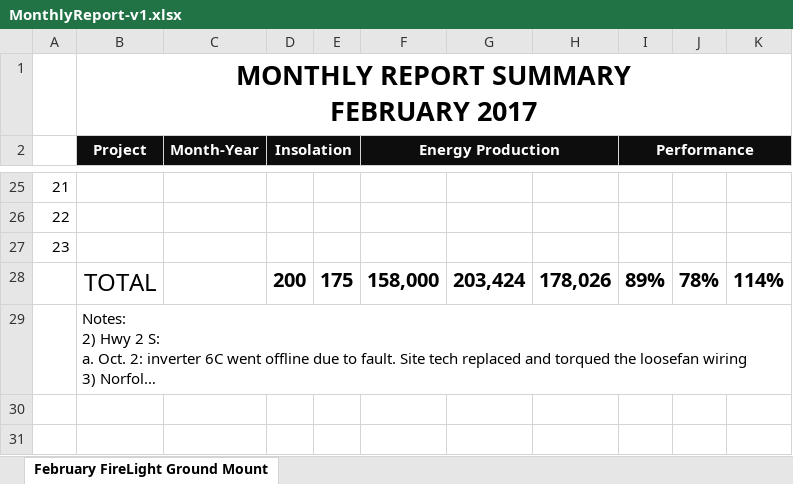
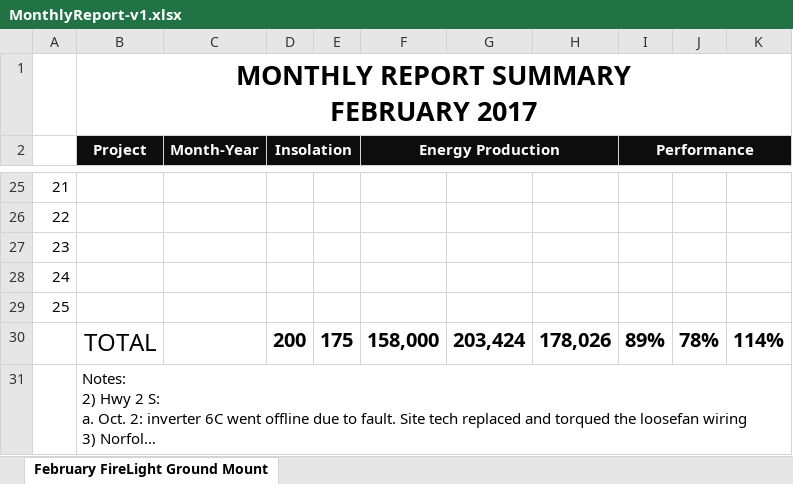
Before and after one commit to hsli2020/solar, an Excel workbook: job/templates/MonthlyReport-v1.xlsx, sheet February FireLight Ground Mount, drawn as a sheet; only a part is shown, gaps mark what is left out; long unchanged cells end in …; values as stored, in another font and other column widths than the file's, no borders; the diff names each change by its address in the sheet, - before the commit and + after, or states it on an @@ line.

```diff
--- a/job/templates/MonthlyReport-v1.xlsx (sheet February FireLight Ground Mount)
+++ b/job/templates/MonthlyReport-v1.xlsx (sheet February FireLight Ground Mount)
+row 28: 24
+row 29: 25
```
Also changed, not shown: formulas that keep their value, job/templates/DailyReport-v3.xlsx, 1 other file.
